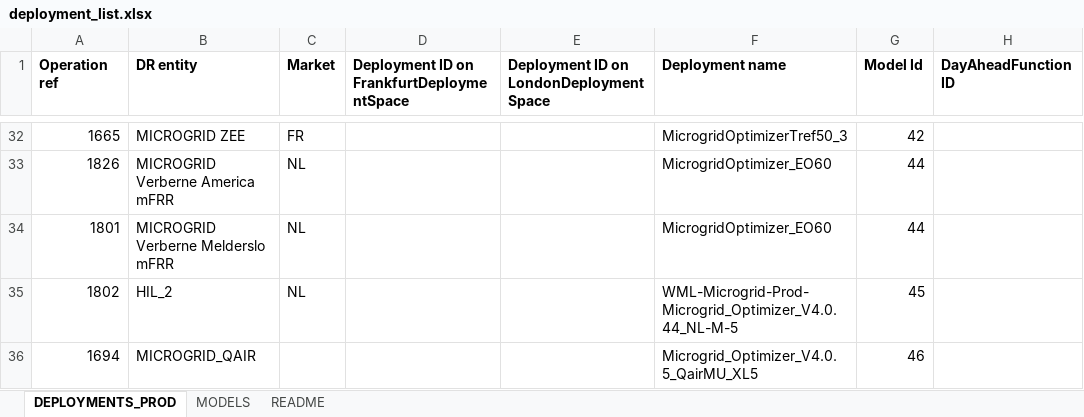
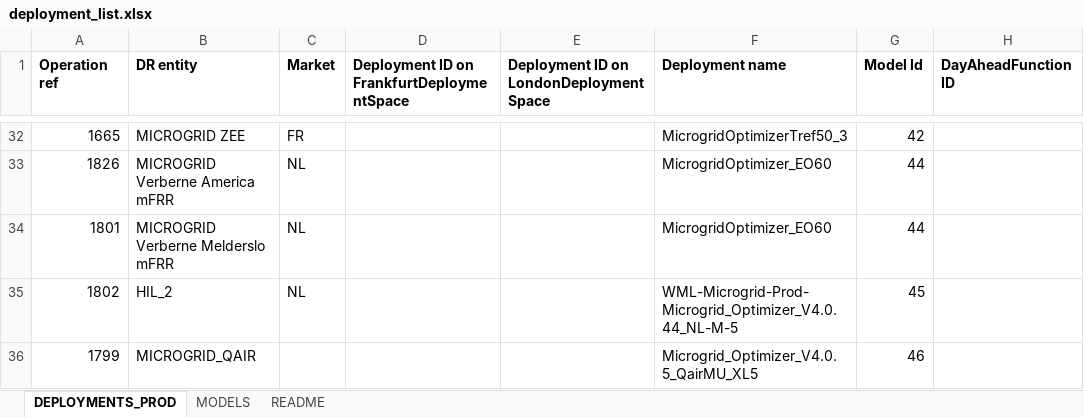
Before and after one commit to QuentinGruetEP/ems-optim-analyser, an Excel workbook: resources/config/deployment_list.xlsx, sheet DEPLOYMENTS_PROD, drawn as a sheet; only a part is shown, gaps mark what is left out; values as stored, in another font and other column widths than the file's, no borders; table styles not drawn; the diff names each change by its address in the sheet, - before the commit and + after, or states it on an @@ line.

Commit message:
model: Qair_v4.0.5 update model ID

```diff
--- a/resources/config/deployment_list.xlsx (sheet DEPLOYMENTS_PROD)
+++ b/resources/config/deployment_list.xlsx (sheet DEPLOYMENTS_PROD)
-A36 (Operation ref): 1694
+A36 (Operation ref): 1799
```
Also changed, not shown: resources/config/plot_param.xlsx.
